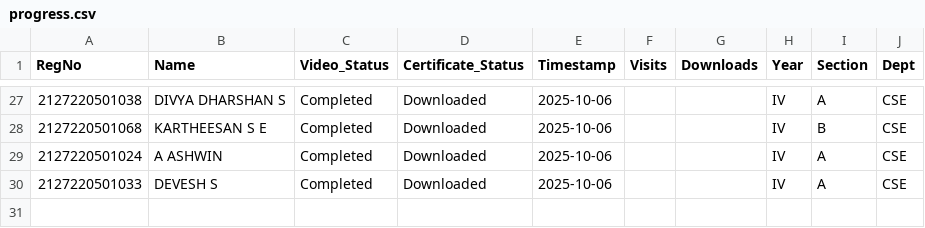
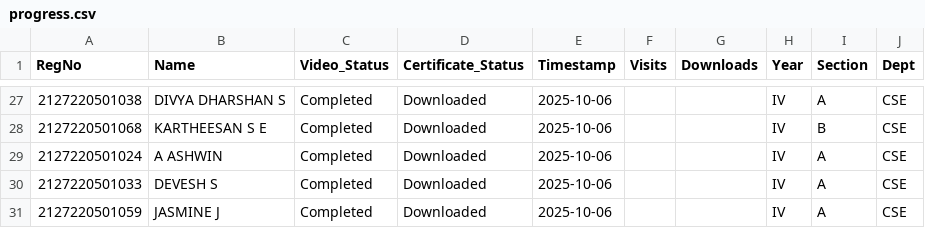
Before and after one commit to eraghu21/MicroLearning_LMS, a CSV file: progress.csv, drawn as a sheet; only a part is shown, gaps mark what is left out.

Commit message:
Update progress - 2025-10-06T12:01:46.341629

```diff
--- a/progress.csv
+++ b/progress.csv
@@ -30 +30,2 @@ RegNo,Name,Video_Status,Certificate_Status,Timestamp,Visits,Downloads,Year,Secti
 2127220501033,DEVESH S,Completed,Downloaded,2025-10-06,,,IV,A,CSE
+2127220501059,JASMINE J,Completed,Downloaded,2025-10-06,,,IV,A,CSE
```
